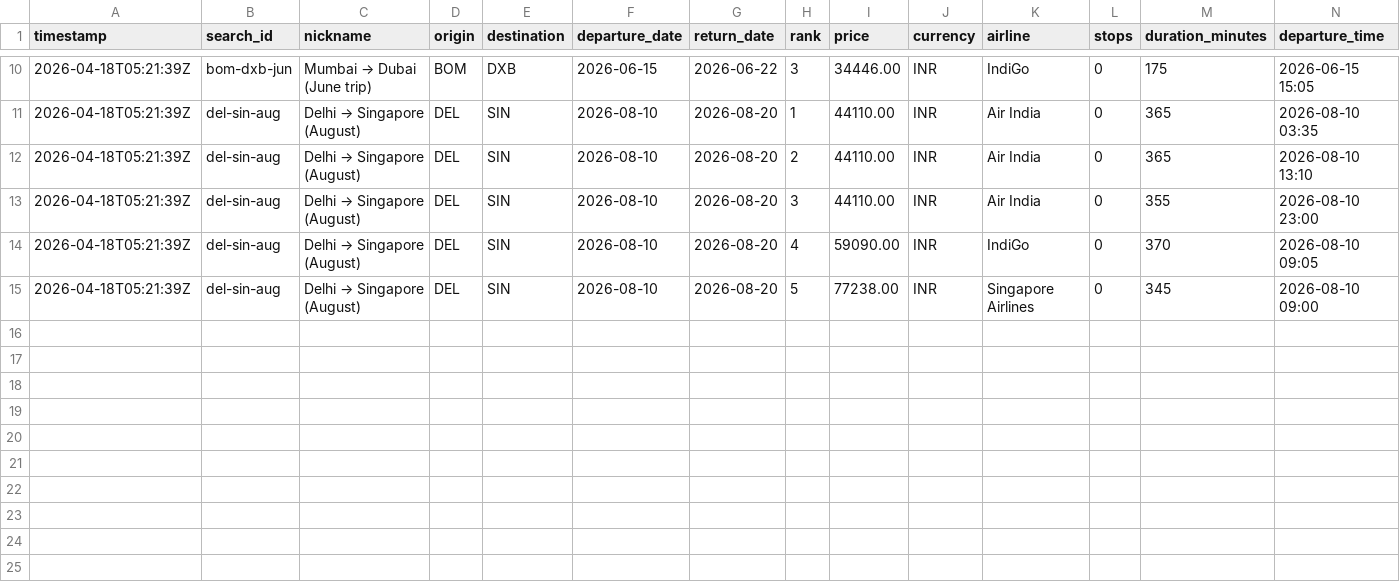
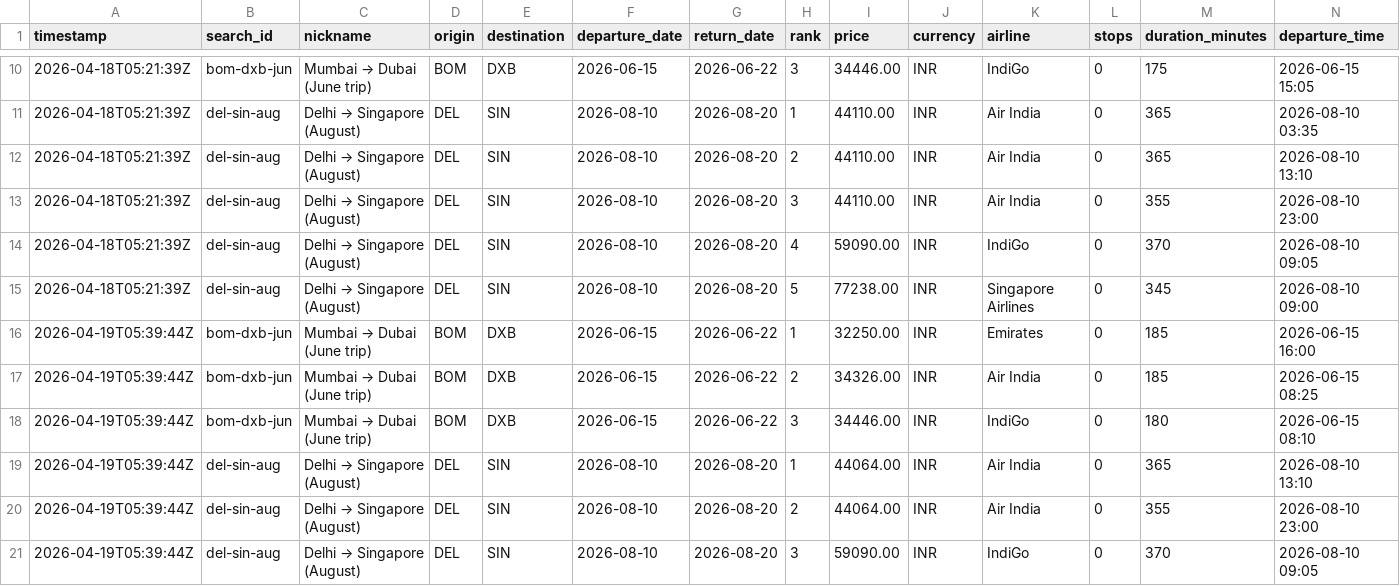
Before and after one commit to NishitMehta/claudeHFTrackerTestProject, a CSV file: data/prices_flights.csv, drawn as a sheet; only a part is shown, gaps mark what is left out; rows hold the shown columns only; the diff names each change by its address in the sheet, - before the commit and + after, or states it on an @@ line.

```diff
--- a/data/prices_flights.csv
+++ b/data/prices_flights.csv
+row 16: 2026-04-19T05:39:44Z | bom-dxb-jun | Mumbai → Dubai (June trip) | BOM | DXB | 2026-06-15 | 2026-06-22 | 1 | 32250.00 | INR | Emirates | 0 | 185 | 2026-06-15 16:00
+row 17: 2026-04-19T05:39:44Z | bom-dxb-jun | Mumbai → Dubai (June trip) | BOM | DXB | 2026-06-15 | 2026-06-22 | 2 | 34326.00 | INR | Air India | 0 | 185 | 2026-06-15 08:25
+row 18: 2026-04-19T05:39:44Z | bom-dxb-jun | Mumbai → Dubai (June trip) | BOM | DXB | 2026-06-15 | 2026-06-22 | 3 | 34446.00 | INR | IndiGo | 0 | 180 | 2026-06-15 08:10
+row 19: 2026-04-19T05:39:44Z | del-sin-aug | Delhi → Singapore (August) | DEL | SIN | 2026-08-10 | 2026-08-20 | 1 | 44064.00 | INR | Air India | 0 | 365 | 2026-08-10 13:10
+row 20: 2026-04-19T05:39:44Z | del-sin-aug | Delhi → Singapore (August) | DEL | SIN | 2026-08-10 | 2026-08-20 | 2 | 44064.00 | INR | Air India | 0 | 355 | 2026-08-10 23:00
+row 21: 2026-04-19T05:39:44Z | del-sin-aug | Delhi → Singapore (August) | DEL | SIN | 2026-08-10 | 2026-08-20 | 3 | 59090.00 | INR | IndiGo | 0 | 370 | 2026-08-10 09:05
```
Also changed, not shown: data/prices_hotels.csv, 1 other file.
